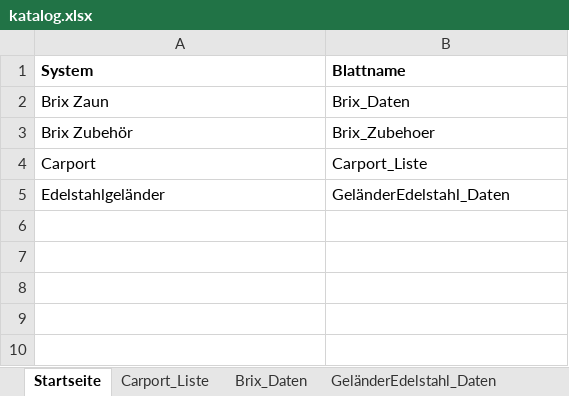
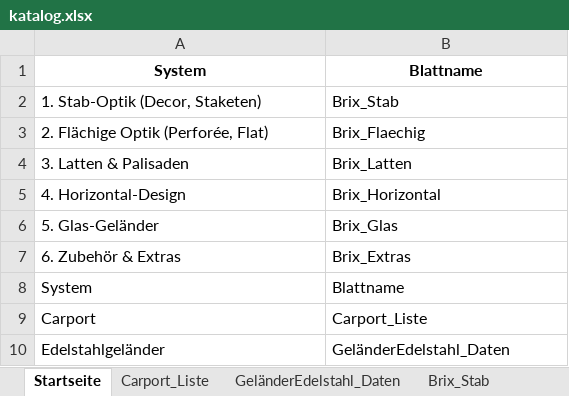
Before and after one commit to meingassnermatthias-eng/BrixKalkGel-nder, an Excel workbook: katalog.xlsx, sheet Startseite, drawn as a sheet; values as stored, in another font and other column widths than the file's, no borders; removed rows and columns are numbered as before the commit, all else as after; the diff names each change by its address in the sheet, - before the commit and + after, or states it on an @@ line.

```diff
--- a/katalog.xlsx (sheet Startseite)
+++ b/katalog.xlsx (sheet Startseite)
-sheet tab: Brix_Daten
+sheet tab: Brix_Stab
@@ sheet tab order changed: Startseite | Carport_Liste | GeländerEdelstahl_Daten | Brix_Stab @@
-A1:B1 alignment: left
+A1:B1 alignment: center
-row 2: Brix Zaun | Brix_Daten
-row 3: Brix Zubehör | Brix_Zubehoer
+row 2: 1. Stab-Optik (Decor, Staketen) | Brix_Stab
+row 3: 2. Flächige Optik (Perforée, Flat) | Brix_Flaechig
+row 4: 3. Latten & Palisaden | Brix_Latten
+row 5: 4. Horizontal-Design | Brix_Horizontal
+row 6: 5. Glas-Geländer | Brix_Glas
+row 7: 6. Zubehör & Extras | Brix_Extras
+row 8: System | Blattname
```
Also changed, not shown: sheet Brix_Stab, other sheet tabs.
